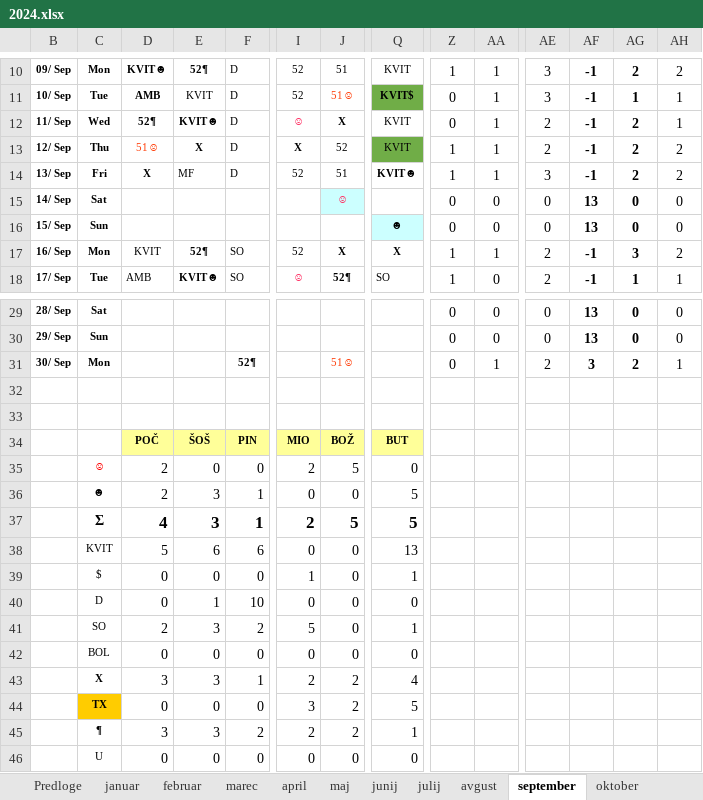
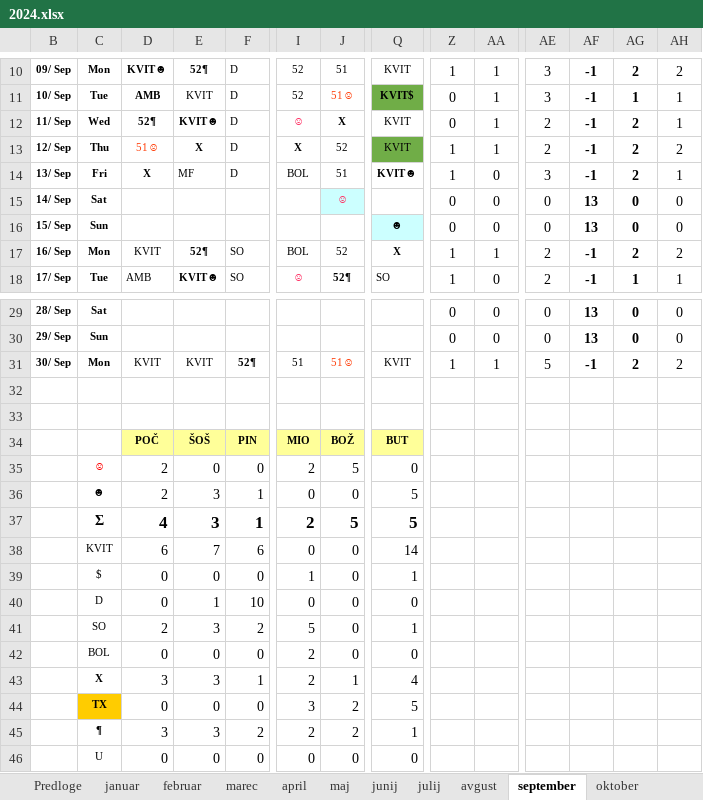
Before and after one commit to jiri-hollan/kardiosi, an Excel workbook: kardio/razpis/msBackup/2024.xlsx, sheet september, drawn as a sheet; only a part is shown, gaps mark what is left out; values as stored, in another font and other column widths than the file's, no borders; conditional formats not drawn; the diff names each change by its address in the sheet, - before the commit and + after, or states it on an @@ line.

```diff
--- a/kardio/razpis/msBackup/2024.xlsx (sheet september)
+++ b/kardio/razpis/msBackup/2024.xlsx (sheet september)
-I14: 52
+I14: BOL
-AA14: 1
+AA14: 0
-AH14: 2
+AH14: 1
-I17: 52
+I17: BOL
-J17: X
+J17: 52
-J17 bold: on
+J17 bold: off
-AG17: 3
+AG17: 2
-D31: (empty)
+D31: KVIT
-E31: (empty)
+E31: KVIT
-I31: (empty)
+I31: 51
-Q31: (empty)
+Q31: KVIT
-Z31: 0
+Z31: 1
-AE31: 2
+AE31: 5
-AF31: 3
+AF31: -1
-AH31: 1
+AH31: 2
-D38: 5
+D38: 6
-E38: 6
+E38: 7
-Q38: 13
+Q38: 14
-I42: 0
+I42: 2
-J43: 2
+J43: 1
```
Also changed, not shown: sheet oktober, sheet statistika, sheet november, hidden cells, kardio/razpis/msofice/2024.xlsx, 5 other files.
